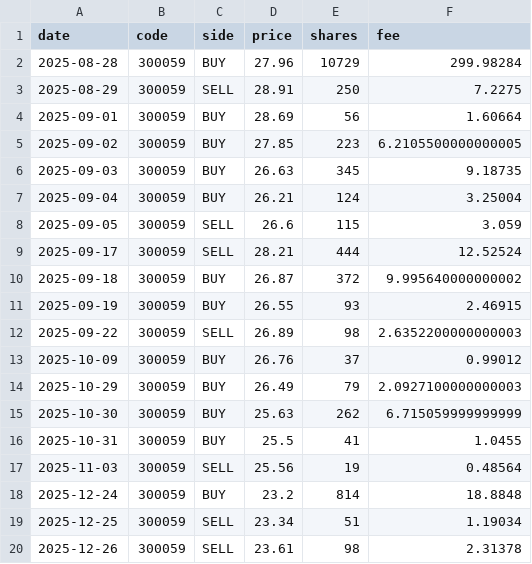
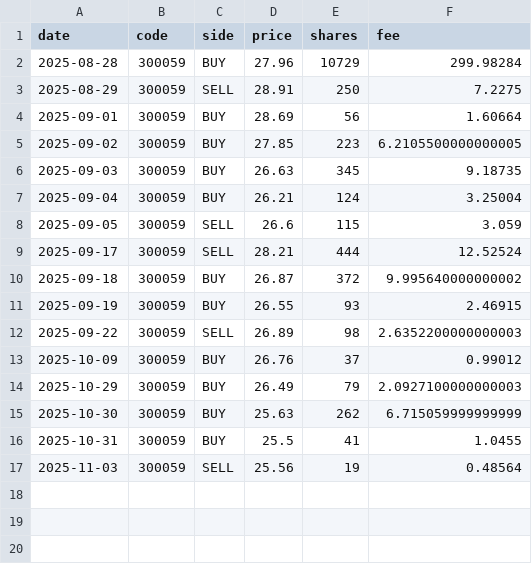
Before and after one commit to Tw090131/quant-mvp, a CSV file: daily_trades.csv, drawn as a sheet; the diff names each change by its address in the sheet, - before the commit and + after, or states it on an @@ line.

```diff
--- a/daily_trades.csv
+++ b/daily_trades.csv
-row 18: 2025-12-24 | 300059 | BUY | 23.2 | 814 | 18.8848
-row 19: 2025-12-25 | 300059 | SELL | 23.34 | 51 | 1.19034
-row 20: 2025-12-26 | 300059 | SELL | 23.61 | 98 | 2.31378
```
Also changed, not shown: daily_pnl.csv, equity_curve.csv, 6 other files.
